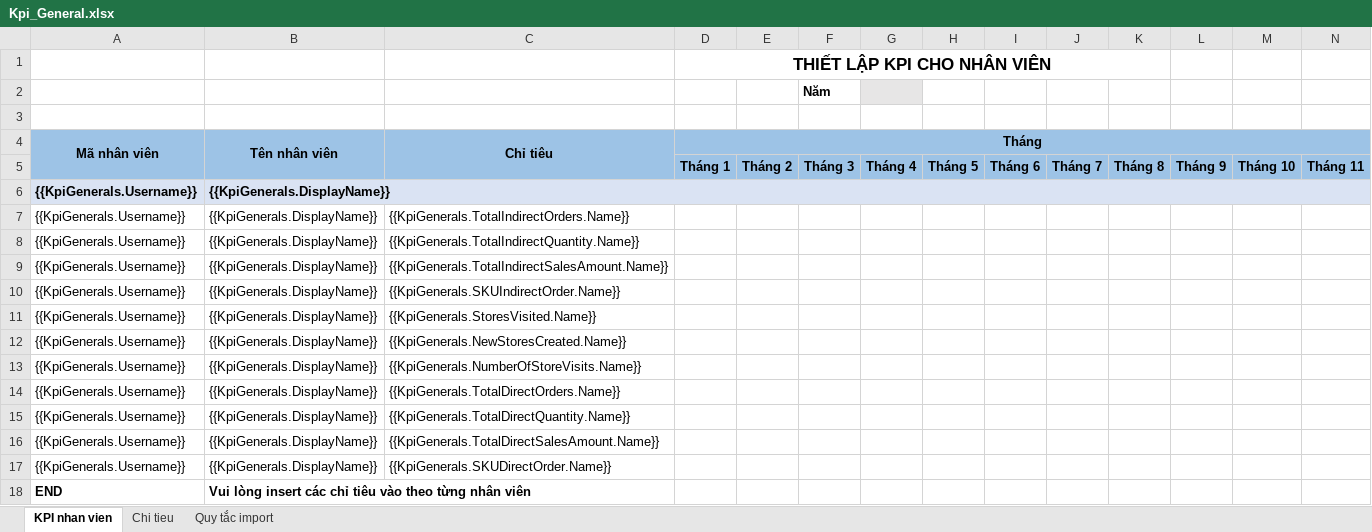
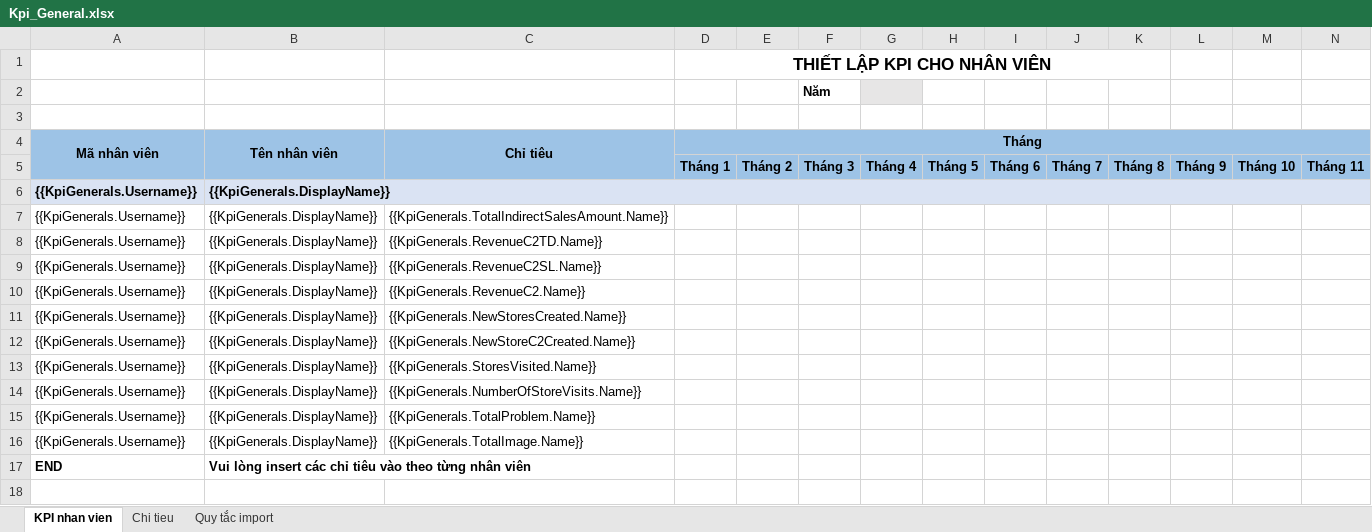
Before and after one commit to nguyenhoangnam123/DMS-CSharp, an Excel workbook: DMS/Templates/Kpi_General.xlsx, sheet KPI nhan vien, drawn as a sheet; only a part is shown; values as stored, in another font and other column widths than the file's, no borders; removed rows and columns are numbered as before the commit, all else as after; rows hold the shown columns only; the diff names each change by its address in the sheet, - before the commit and + after, or states it on an @@ line.

```diff
--- a/DMS/Templates/Kpi_General.xlsx (sheet KPI nhan vien)
+++ b/DMS/Templates/Kpi_General.xlsx (sheet KPI nhan vien)
-row 7: {{KpiGenerals.Username}} | {{KpiGenerals.DisplayName}} | {{KpiGenerals.TotalIndirectOrders.Name}}
-row 8: {{KpiGenerals.Username}} | {{KpiGenerals.DisplayName}} | {{KpiGenerals.TotalIndirectQuantity.Name}}
+row 8: {{KpiGenerals.Username}} | {{KpiGenerals.DisplayName}} | {{KpiGenerals.RevenueC2TD.Name}}
+row 9: {{KpiGenerals.Username}} | {{KpiGenerals.DisplayName}} | {{KpiGenerals.RevenueC2SL.Name}}
+row 10: {{KpiGenerals.Username}} | {{KpiGenerals.DisplayName}} | {{KpiGenerals.RevenueC2.Name}}
-C11 (Chỉ tiêu): {{KpiGenerals.SKUIndirectOrder.Name}}
+C11 (Chỉ tiêu): {{KpiGenerals.NewStoresCreated.Name}}
+row 12: {{KpiGenerals.Username}} | {{KpiGenerals.DisplayName}} | {{KpiGenerals.NewStoreC2Created.Name}}
-row 12: {{KpiGenerals.Username}} | {{KpiGenerals.DisplayName}} | {{KpiGenerals.NewStoresCreated.Name}}
-C15 (Chỉ tiêu): {{KpiGenerals.TotalDirectOrders.Name}}
+C15 (Chỉ tiêu): {{KpiGenerals.TotalProblem.Name}}
-C16 (Chỉ tiêu): {{KpiGenerals.TotalDirectQuantity.Name}}
+C16 (Chỉ tiêu): {{KpiGenerals.TotalImage.Name}}
-row 16: {{KpiGenerals.Username}} | {{KpiGenerals.DisplayName}} | {{KpiGenerals.TotalDirectSalesAmount.Name}}
-row 17: {{KpiGenerals.Username}} | {{KpiGenerals.DisplayName}} | {{KpiGenerals.SKUDirectOrder.Name}}
```
Also changed, not shown: sheet Chi tieu, DMS/Templates/KpiGeneral_Employee_Report.xlsx, DMS/Templates/KpiGeneral_Period_Report.xlsx, 12 other files.
